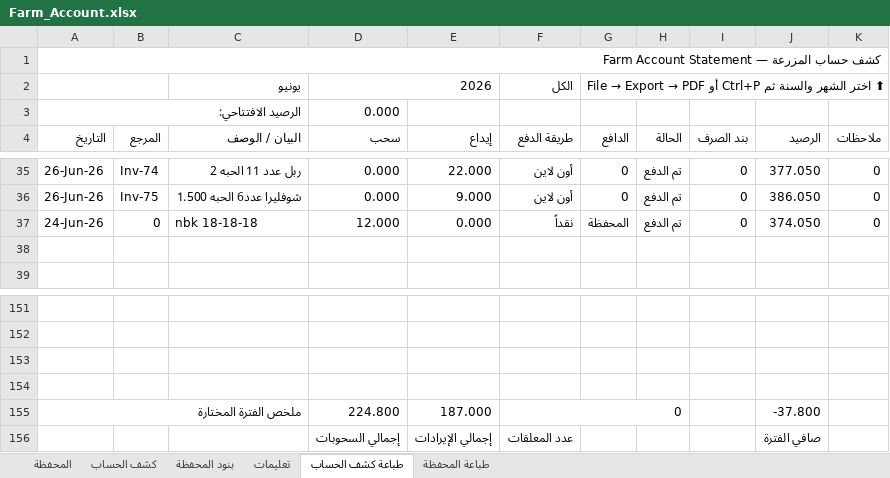
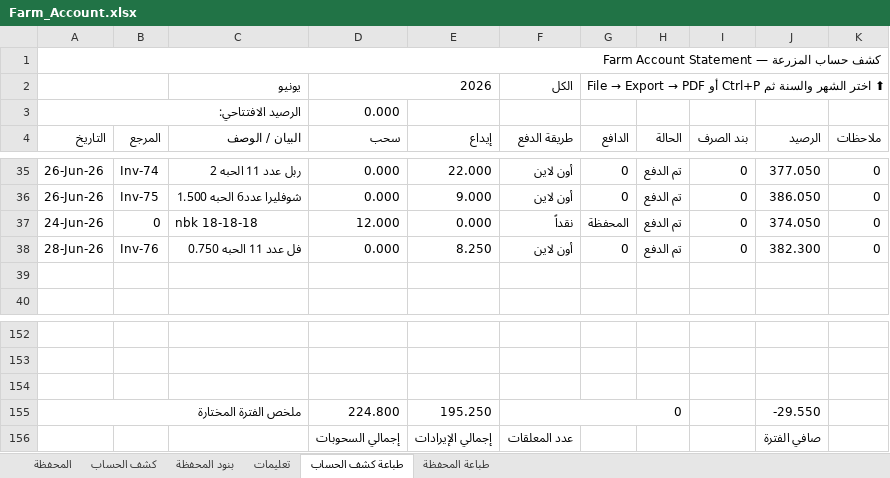
Before and after one commit to hadi907/ftm8-monitor, an Excel workbook: Farm_Account.xlsx, sheet طباعة كشف الحساب, drawn as a sheet; only a part is shown, gaps mark what is left out; values as stored, in another font and other column widths than the file's, no cell formats; conditional formats not drawn; removed rows and columns are numbered as before the commit, all else as after; the diff names each change by its address in the sheet, - before the commit and + after, or states it on an @@ line.

```diff
--- a/Farm_Account.xlsx (sheet طباعة كشف الحساب)
+++ b/Farm_Account.xlsx (sheet طباعة كشف الحساب)
+row 38: 28-Jun-26 | Inv-76 | فل عدد 11 الحبه 0.750 | 0.000 | 8.250 | أون لاين | 0 | تم الدفع | 0 | 382.300 | 0
-row 154: (empty)
-E155 (إيداع): 187.000
+E155 (إيداع): 195.250
-J155 (الرصيد): -37.800
+J155 (الرصيد): -29.550
```
Also changed, not shown: sheet كشف الحساب, sheet المحفظة, sheet طباعة المحفظة, cell formats, formulas that keep their value, hidden cells.
